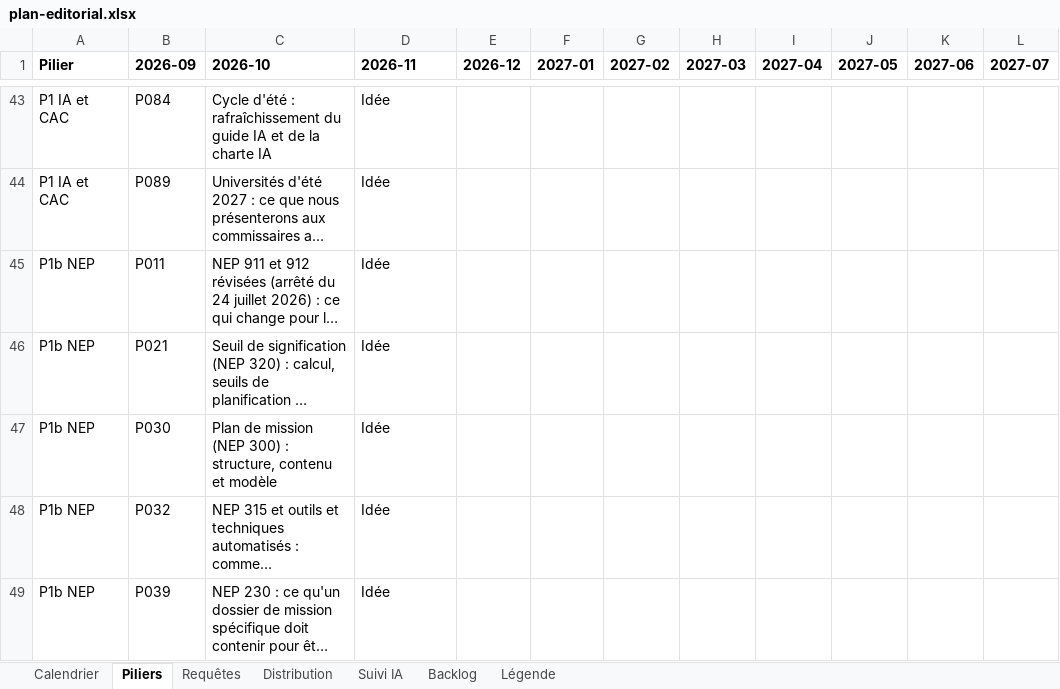
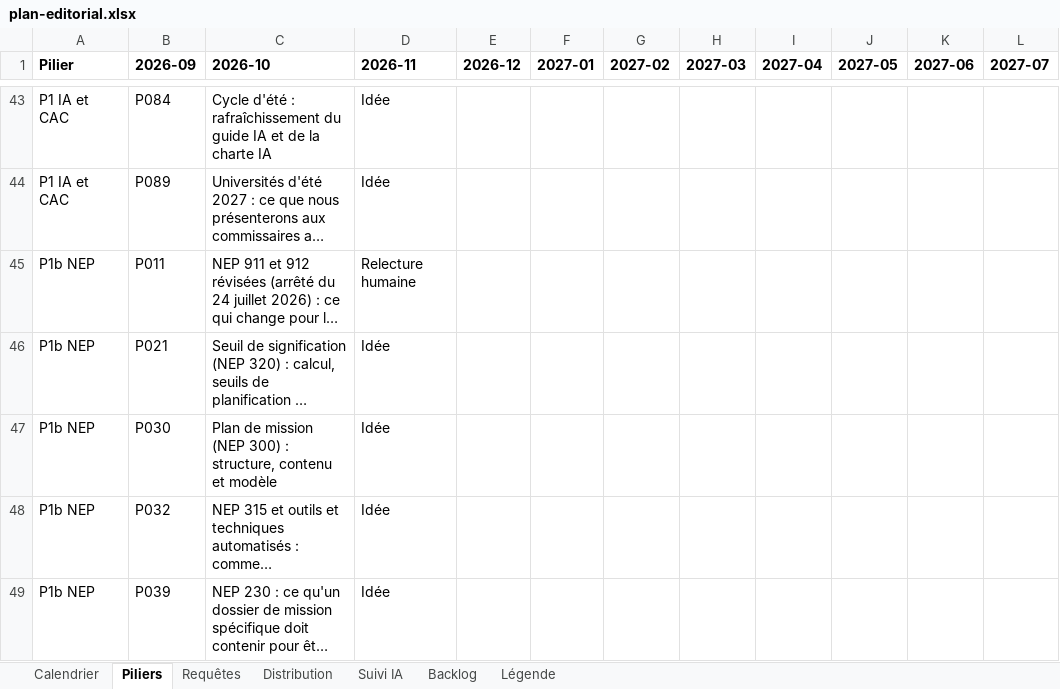
Before and after one commit to checkia-inc/checkia-inc, an Excel workbook: content-plan/plan-editorial.xlsx, sheet Piliers, drawn as a sheet; only a part is shown, gaps mark what is left out; long unchanged cells end in …; values as stored, in another font and other column widths than the file's, no borders; the diff names each change by its address in the sheet, - before the commit and + after, or states it on an @@ line.

```diff
--- a/content-plan/plan-editorial.xlsx (sheet Piliers)
+++ b/content-plan/plan-editorial.xlsx (sheet Piliers)
-D45 (2026-11): Idée
+D45 (2026-11): Relecture humaine
```
Also changed, not shown: sheet Backlog, sheet Calendrier, sheet Distribution, sheet Requêtes, 11 other files.
